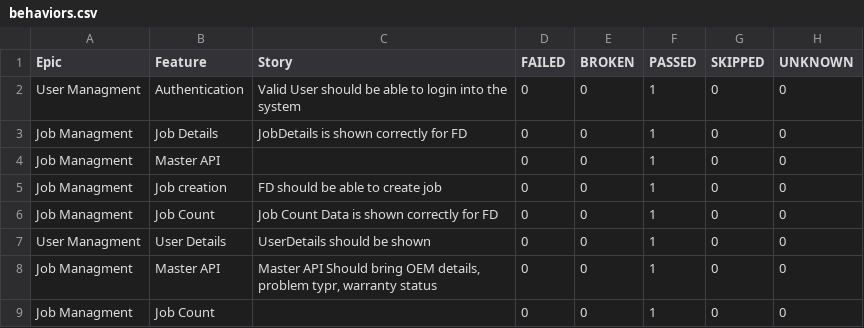
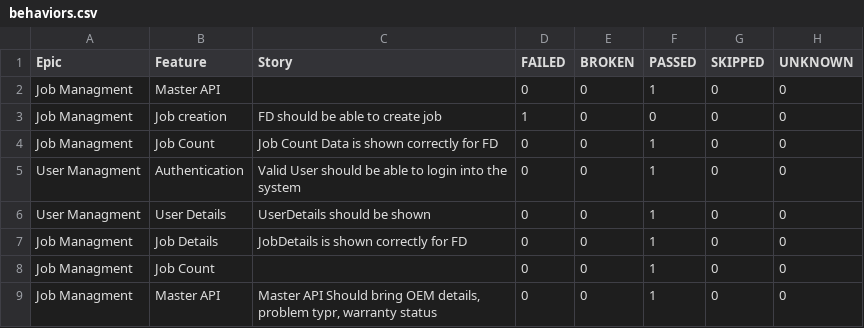
Before and after one commit to idavinde/PhoenixTestAutomationFramwork, a CSV file: data/behaviors.csv, drawn as a sheet.

```diff
--- a/data/behaviors.csv
+++ b/data/behaviors.csv
@@ -1,9 +1,9 @@
 "Epic","Feature","Story","FAILED","BROKEN","PASSED","SKIPPED","UNKNOWN"
+"Job Managment","Master API","","0","0","1","0","0"
+"Job Managment","Job creation","FD should be able to create job","1","0","0","0","0"
+"Job Managment","Job Count","Job Count Data is shown correctly for FD","0","0","1","0","0"
 "User Managment","Authentication","Valid User should be able to login into the system","0","0","1","0","0"
+"User Managment","User Details","UserDetails should be shown","0","0","1","0","0"
 "Job Managment","Job Details","JobDetails is shown correctly for FD","0","0","1","0","0"
-"Job Managment","Master API","","0","0","1","0","0"
-"Job Managment","Job creation","FD should be able to create job","0","0","1","0","0"
-"Job Managment","Job Count","Job Count Data is shown correctly for FD","0","0","1","0","0"
-"User Managment","User Details","UserDetails should be shown","0","0","1","0","0"
+"Job Managment","Job Count","","0","0","1","0","0"
 "Job Managment","Master API","Master API Should bring OEM details, problem typr, warranty status","0","0","1","0","0"
-"Job Managment","Job Count","","0","0","1","0","0"
```
Also changed, not shown: data/suites.csv, 58 other files.
